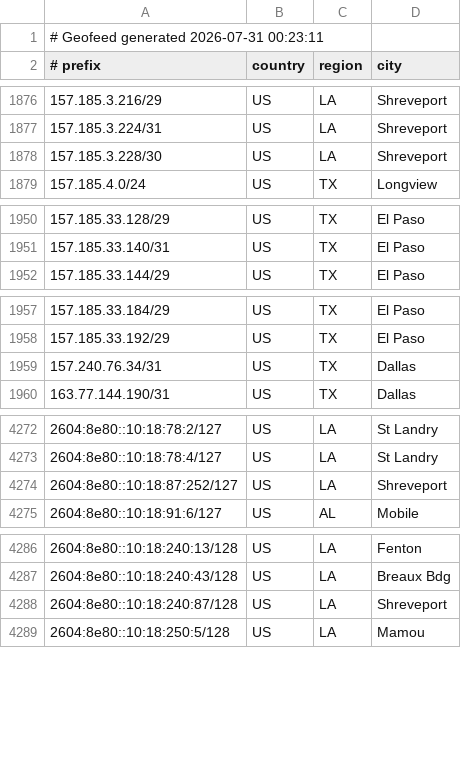
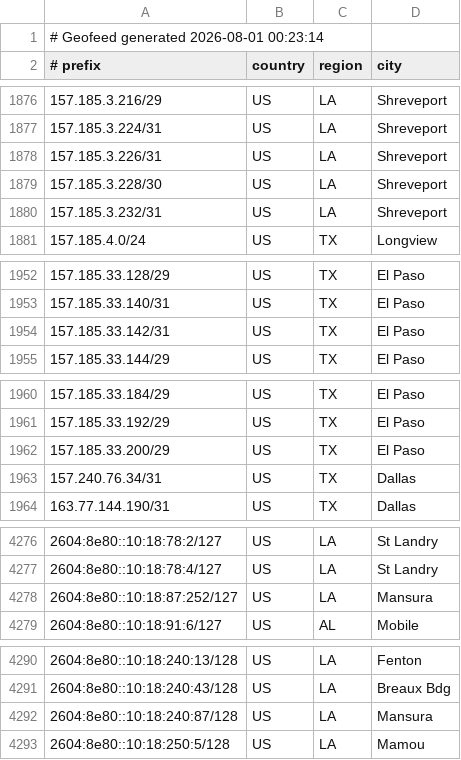
Before and after one commit to conterranae/geofeed, a CSV file: geofeed.csv, drawn as a sheet; only a part is shown, gaps mark what is left out.

Commit message:
Update geofeed - 2026-08-01 00:23:45

```diff
--- a/geofeed.csv
+++ b/geofeed.csv
@@ -1,2 +1,2 @@
-# Geofeed generated 2026-07-31 00:23:11
+# Geofeed generated 2026-08-01 00:23:14
 # prefix,country,region,city
@@ -1877,3 +1877,5 @@
 157.185.3.224/31,US,LA,Shreveport
+157.185.3.226/31,US,LA,Shreveport
 157.185.3.228/30,US,LA,Shreveport
+157.185.3.232/31,US,LA,Shreveport
 157.185.4.0/24,US,TX,Longview
@@ -1951,2 +1953,3 @@
 157.185.33.140/31,US,TX,El Paso
+157.185.33.142/31,US,TX,El Paso
 157.185.33.144/29,US,TX,El Paso
@@ -1958,2 +1961,3 @@
 157.185.33.192/29,US,TX,El Paso
+157.185.33.200/29,US,TX,El Paso
 157.240.76.34/31,US,TX,Dallas
@@ -4273,3 +4277,3 @@
 2604:8e80::10:18:78:4/127,US,LA,St Landry
-2604:8e80::10:18:87:252/127,US,LA,Shreveport
+2604:8e80::10:18:87:252/127,US,LA,Mansura
 2604:8e80::10:18:91:6/127,US,AL,Mobile
@@ -4287,3 +4291,3 @@
 2604:8e80::10:18:240:43/128,US,LA,Breaux Bdg
-2604:8e80::10:18:240:87/128,US,LA,Shreveport
+2604:8e80::10:18:240:87/128,US,LA,Mansura
 2604:8e80::10:18:250:5/128,US,LA,Mamou
```
